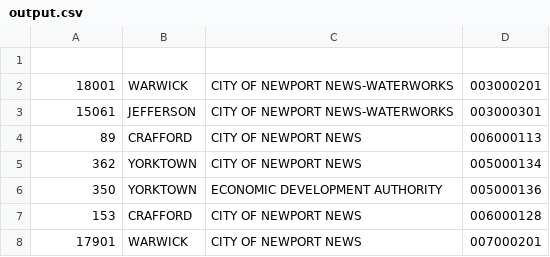
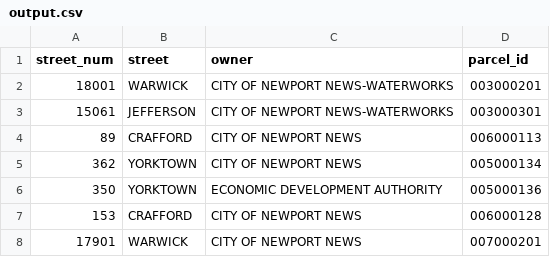
Before and after one commit to Code4HR/NN-city-scraper, a CSV file: output.csv, drawn as a sheet; only a part is shown.

Commit message:
adding data headers

```diff
--- a/output.csv
+++ b/output.csv
@@ -1,2 +1,2 @@
-
+"street_num","street","owner","parcel_id"
 18001,WARWICK,CITY OF NEWPORT NEWS-WATERWORKS,003000201
```
